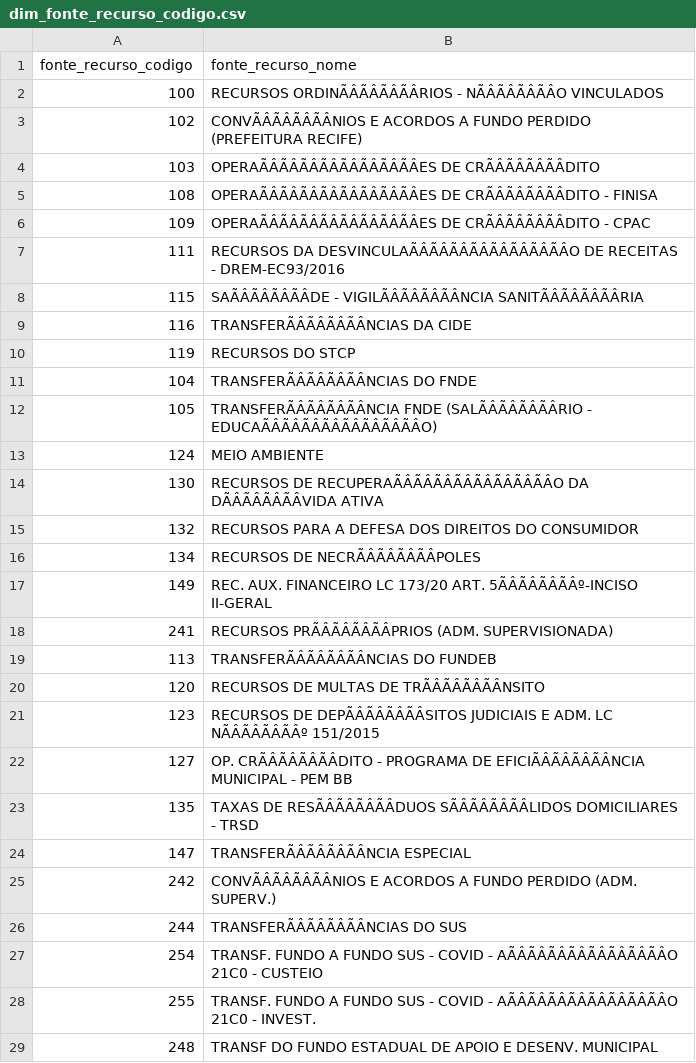
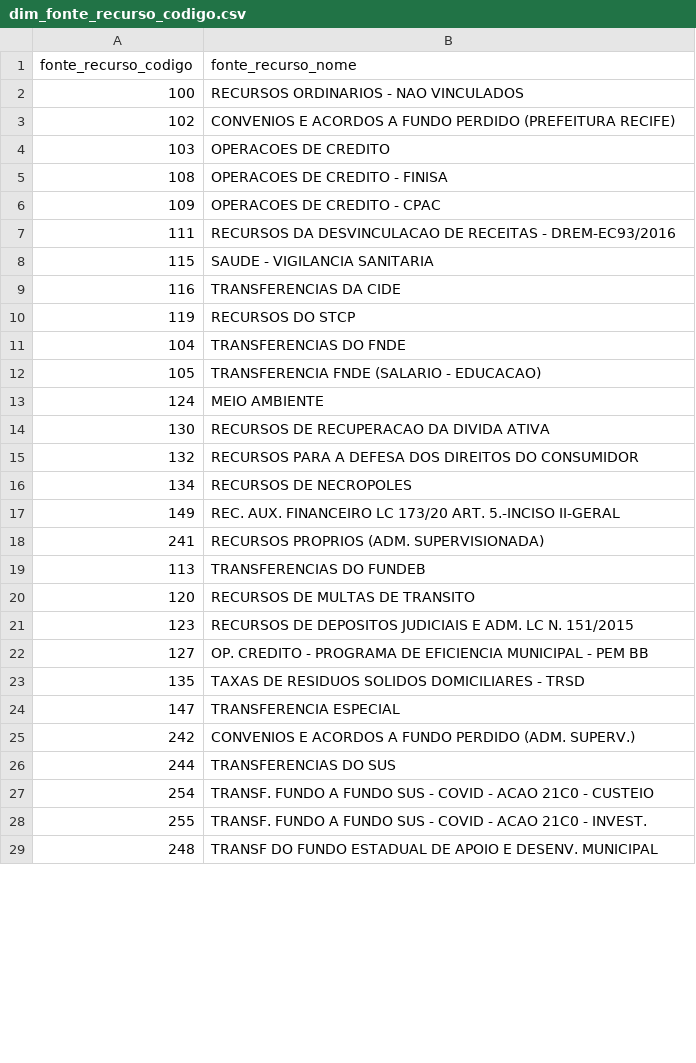
Before and after one commit to LucyMenges/Tech_Dados_Projeto_Setor_Publico, a CSV file: Tabelas_Preparadas_para_Power_BI/dim_fonte_recurso_codigo.csv, drawn as a sheet; only a part is shown; the diff covers the shown part only; the diff names each change by its address in the sheet, - before the commit and + after, or states it on an @@ line.

Commit message:
tabela receita power BI

```diff
--- a/Tabelas_Preparadas_para_Power_BI/dim_fonte_recurso_codigo.csv
+++ b/Tabelas_Preparadas_para_Power_BI/dim_fonte_recurso_codigo.csv
-B2 (fonte_recurso_nome): RECURSOS ORDINÃÂÃÂÃÂÃÂRIOS - NÃÂÃÂÃÂÃÂO VINCULADOS
+B2 (fonte_recurso_nome): RECURSOS ORDINARIOS - NAO VINCULADOS
-B3 (fonte_recurso_nome): CONVÃÂÃÂÃÂÃÂNIOS E ACORDOS…
+B3 (fonte_recurso_nome): CONVENIOS E ACORDOS…
-B4 (fonte_recurso_nome): OPERAÃÂÃÂÃÂÃÂÃÂÃÂÃÂÃÂES DE CRÃÂÃÂÃÂÃÂDITO
+B4 (fonte_recurso_nome): OPERACOES DE CREDITO
-B5 (fonte_recurso_nome): OPERAÃÂÃÂÃÂÃÂÃÂÃÂÃÂÃÂES DE CRÃÂÃÂÃÂÃÂDITO - FINISA
+B5 (fonte_recurso_nome): OPERACOES DE CREDITO - FINISA
-B6 (fonte_recurso_nome): OPERAÃÂÃÂÃÂÃÂÃÂÃÂÃÂÃÂES DE CRÃÂÃÂÃÂÃÂDITO - CPAC
+B6 (fonte_recurso_nome): OPERACOES DE CREDITO - CPAC
-B7 (fonte_recurso_nome): RECURSOS DA DESVINCULAÃÂÃÂÃÂÃÂÃÂÃÂÃÂÃÂO DE RECEITAS…
+B7 (fonte_recurso_nome): RECURSOS DA DESVINCULACAO DE RECEITAS…
-B8 (fonte_recurso_nome): SAÃÂÃÂÃÂÃÂDE - VIGILÃÂÃÂÃÂÃÂNCIA SANITÃÂÃÂÃÂÃÂRIA
+B8 (fonte_recurso_nome): SAUDE - VIGILANCIA SANITARIA
-B9 (fonte_recurso_nome): TRANSFERÃÂÃÂÃÂÃÂNCIAS DA CIDE
+B9 (fonte_recurso_nome): TRANSFERENCIAS DA CIDE
-B11 (fonte_recurso_nome): TRANSFERÃÂÃÂÃÂÃÂNCIAS DO FNDE
+B11 (fonte_recurso_nome): TRANSFERENCIAS DO FNDE
-B12 (fonte_recurso_nome): TRANSFERÃÂÃÂÃÂÃÂNCIA FNDE (SALÃÂÃÂÃÂÃÂRIO - EDUCAÃÂÃÂÃÂÃÂÃÂÃÂÃÂÃÂO)
+B12 (fonte_recurso_nome): TRANSFERENCIA FNDE (SALARIO - EDUCACAO)
-B14 (fonte_recurso_nome): RECURSOS DE RECUPERAÃÂÃÂÃÂÃÂÃÂÃÂÃÂÃÂO DA DÃÂÃÂÃÂÃÂVIDA ATIVA
+B14 (fonte_recurso_nome): RECURSOS DE RECUPERACAO DA DIVIDA ATIVA
-B16 (fonte_recurso_nome): RECURSOS DE NECRÃÂÃÂÃÂÃÂPOLES
+B16 (fonte_recurso_nome): RECURSOS DE NECROPOLES
-B17 (fonte_recurso_nome): …173/20 ART. 5ÃÂÃÂÃÂÃÂº-INCISO II-GERAL
+B17 (fonte_recurso_nome): …173/20 ART. 5.-INCISO II-GERAL
-B18 (fonte_recurso_nome): RECURSOS PRÃÂÃÂÃÂÃÂPRIOS (ADM. SUPERVISIONADA)
+B18 (fonte_recurso_nome): RECURSOS PROPRIOS (ADM. SUPERVISIONADA)
-B19 (fonte_recurso_nome): TRANSFERÃÂÃÂÃÂÃÂNCIAS DO FUNDEB
+B19 (fonte_recurso_nome): TRANSFERENCIAS DO FUNDEB
-B20 (fonte_recurso_nome): RECURSOS DE MULTAS DE TRÃÂÃÂÃÂÃÂNSITO
+B20 (fonte_recurso_nome): RECURSOS DE MULTAS DE TRANSITO
-B21 (fonte_recurso_nome): RECURSOS DE DEPÃÂÃÂÃÂÃÂSITOS JUDICIAIS E ADM. LC NÃÂÃÂÃÂÃÂº 151/2015
+B21 (fonte_recurso_nome): RECURSOS DE DEPOSITOS JUDICIAIS E ADM. LC N. 151/2015
-B22 (fonte_recurso_nome): OP. CRÃÂÃÂÃÂÃÂDITO - PROGRAMA DE EFICIÃÂÃÂÃÂÃÂNCIA MUNICIPAL -…
+B22 (fonte_recurso_nome): OP. CREDITO - PROGRAMA DE EFICIENCIA MUNICIPAL -…
-B23 (fonte_recurso_nome): TAXAS DE RESÃÂÃÂÃÂÃÂDUOS SÃÂÃÂÃÂÃÂLIDOS DOMICILIARES -…
+B23 (fonte_recurso_nome): TAXAS DE RESIDUOS SOLIDOS DOMICILIARES -…
-B24 (fonte_recurso_nome): TRANSFERÃÂÃÂÃÂÃÂNCIA ESPECIAL
+B24 (fonte_recurso_nome): TRANSFERENCIA ESPECIAL
-B25 (fonte_recurso_nome): CONVÃÂÃÂÃÂÃÂNIOS E ACORDOS…
+B25 (fonte_recurso_nome): CONVENIOS E ACORDOS…
-B26 (fonte_recurso_nome): TRANSFERÃÂÃÂÃÂÃÂNCIAS DO SUS
+B26 (fonte_recurso_nome): TRANSFERENCIAS DO SUS
-B27 (fonte_recurso_nome): …COVID - AÃÂÃÂÃÂÃÂÃÂÃÂÃÂÃÂO 21C0 -…
+B27 (fonte_recurso_nome): …COVID - ACAO 21C0 -…
-B28 (fonte_recurso_nome): …COVID - AÃÂÃÂÃÂÃÂÃÂÃÂÃÂÃÂO 21C0 -…
+B28 (fonte_recurso_nome): …COVID - ACAO 21C0 -…
```
Also changed, not shown: 15 edited cells elsewhere in this file, Tabelas_Preparadas_para_Power_BI/dim_orgao_codigo.csv, 9 other files.
